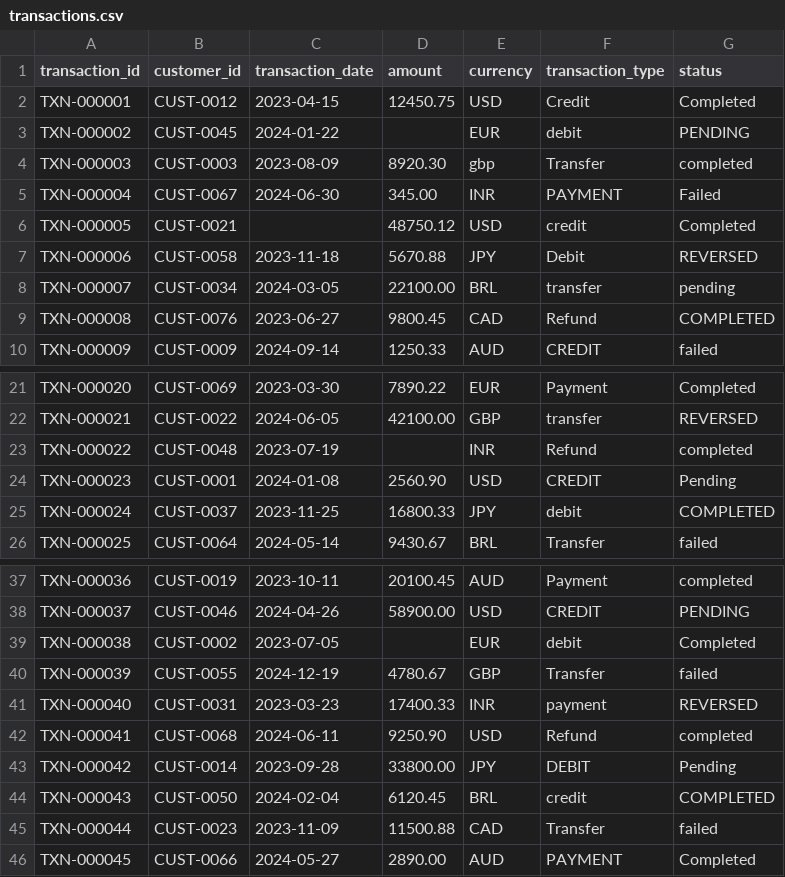
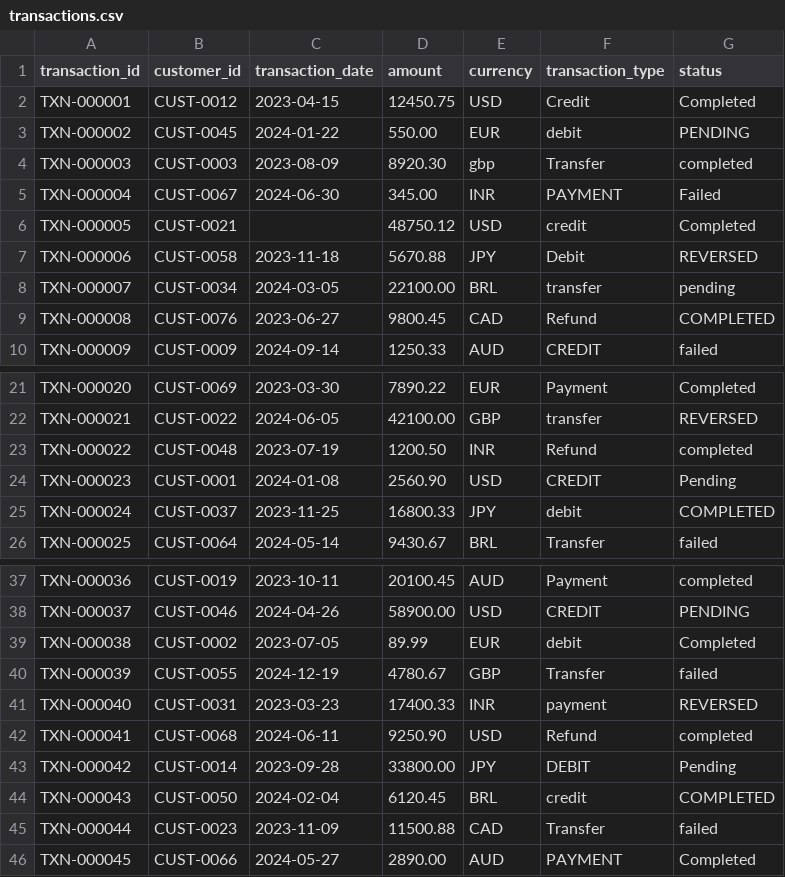
Before and after one commit to shaizan69/Athena, a CSV file: pipeline/data/transactions.csv, drawn as a sheet; only a part is shown, gaps mark what is left out.

```diff
--- a/pipeline/data/transactions.csv
+++ b/pipeline/data/transactions.csv
@@ -2,3 +2,3 @@ transaction_id,customer_id,transaction_date,amount,currency,transaction_type,sta
 TXN-000001,CUST-0012,2023-04-15,12450.75,USD,Credit,Completed
-TXN-000002,CUST-0045,2024-01-22,,EUR,debit,PENDING
+TXN-000002,CUST-0045,2024-01-22,550.00,EUR,debit,PENDING
 TXN-000003,CUST-0003,2023-08-09,8920.30,gbp,Transfer,completed
@@ -22,3 +22,3 @@ TXN-000020,CUST-0069,2023-03-30,7890.22,EUR,Payment,Completed
 TXN-000021,CUST-0022,2024-06-05,42100.00,GBP,transfer,REVERSED
-TXN-000022,CUST-0048,2023-07-19,,INR,Refund,completed
+TXN-000022,CUST-0048,2023-07-19,1200.50,INR,Refund,completed
 TXN-000023,CUST-0001,2024-01-08,2560.90,USD,CREDIT,Pending
@@ -38,3 +38,3 @@ TXN-000036,CUST-0019,2023-10-11,20100.45,AUD,Payment,completed
 TXN-000037,CUST-0046,2024-04-26,58900.00,USD,CREDIT,PENDING
-TXN-000038,CUST-0002,2023-07-05,,EUR,debit,Completed
+TXN-000038,CUST-0002,2023-07-05,89.99,EUR,debit,Completed
 TXN-000039,CUST-0055,2024-12-19,4780.67,GBP,Transfer,failed
```
Also changed, not shown: 1 other file.
